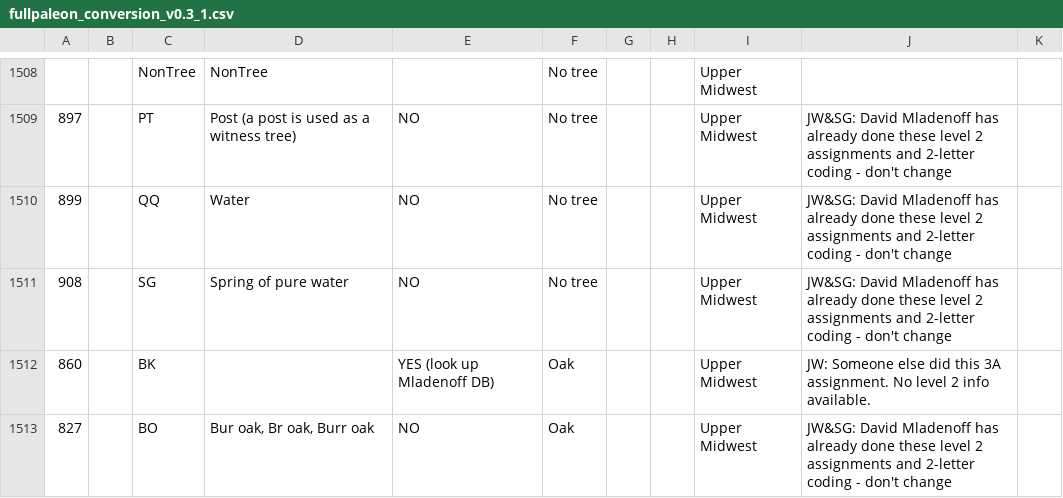
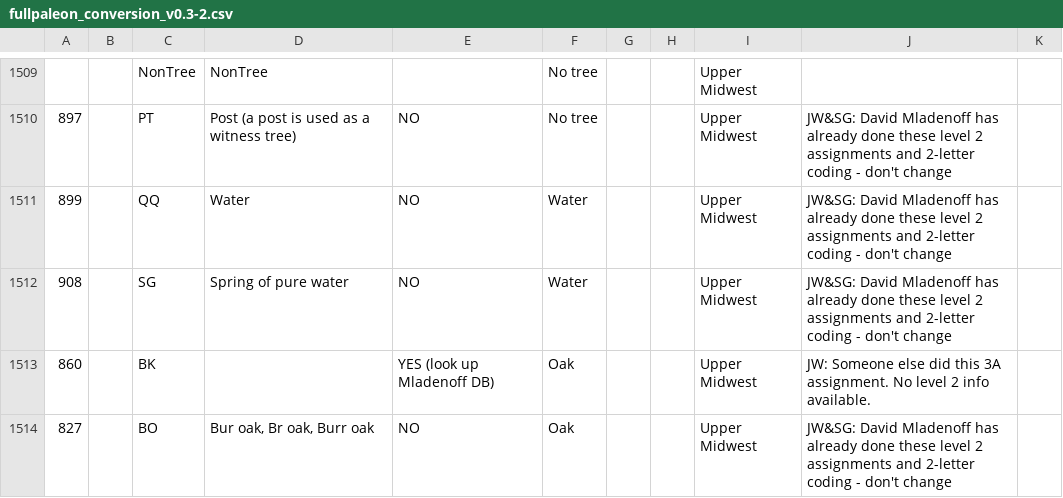
Before and after one commit to SimonGoring/WitnessTrees, a CSV file: data/input/relation_tables/fullpaleon_conversion_v0.3-2.csv (was data/input/relation_tables/fullpaleon_conversion_v0.3_1.csv), drawn as a sheet; only a part is shown, gaps mark what is left out; the diff covers the shown part only.

Commit message:
Recoded `step.one.clean.bind`, now at v1.4.  To remove the extra samples related to water and missing trees we needed to move the `rng` and `twp` assignments into `nwmw` so that everything could be excised at once.
Removed all points with land class water, lake, marsh or swamp.

Removing points changes the row number of points with weird diameters, so we select them programmatically, removing all points above 100" diameter.

Added some taxon codes ('Missing' in particular) to the `fullpaleon_conversion` file.

```diff
--- a/data/input/relation_tables/fullpaleon_conversion_v0.3_1.csv
+++ b/data/input/relation_tables/fullpaleon_conversion_v0.3-2.csv
@@ -1510,4 +1511,4 @@
 897,,PT,Post (a post is used as a witness tree),NO,No tree,,,Upper Midwest,JW&SG: David Mladenoff has already done these level 2 assignments and 2-letter coding - don't change,
-899,,QQ,Water,NO,No tree,,,Upper Midwest,JW&SG: David Mladenoff has already done these level 2 assignments and 2-letter coding - don't change,
-908,,SG,Spring of pure water,NO,No tree,,,Upper Midwest,JW&SG: David Mladenoff has already done these level 2 assignments and 2-letter coding - don't change,
+899,,QQ,Water,NO,Water,,,Upper Midwest,JW&SG: David Mladenoff has already done these level 2 assignments and 2-letter coding - don't change,
+908,,SG,Spring of pure water,NO,Water,,,Upper Midwest,JW&SG: David Mladenoff has already done these level 2 assignments and 2-letter coding - don't change,
 860,,BK,,YES (look up Mladenoff DB),Oak,,,Upper Midwest,JW: Someone else did  this 3A assignment.  No level 2 info available.,
```
Also changed, not shown: 1 added row and 31 edited cells elsewhere in this file, 1 other file.
